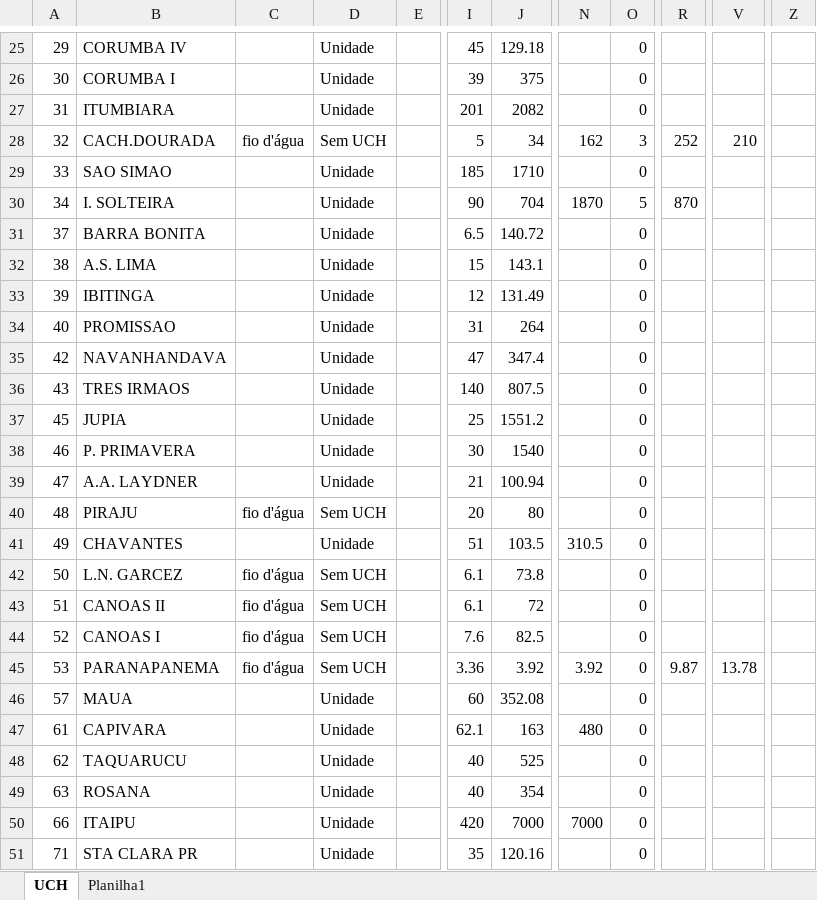
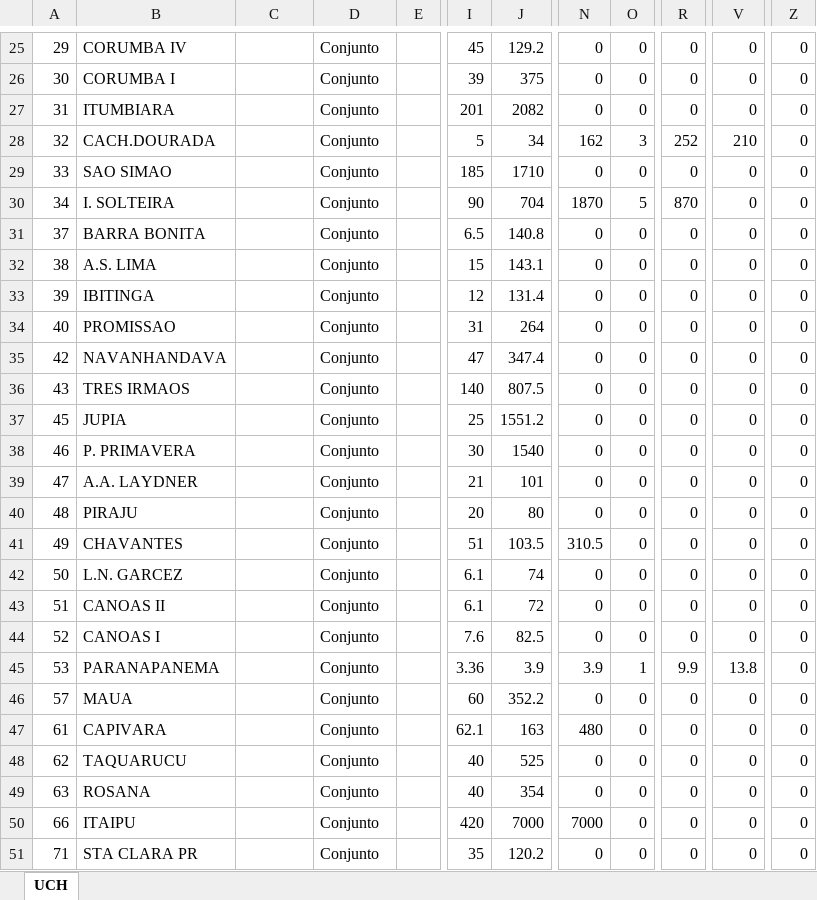
Before and after one commit to carlosribeiro06/Montador_UCH, an Excel workbook: UCH.xlsx, sheet UCH, drawn as a sheet; only a part is shown, gaps mark what is left out; values as stored, in another font and other column widths than the file's, no borders; the diff covers the shown part only; the diff names each change by its address in the sheet, - before the commit and + after, or states it on an @@ line.

```diff
--- a/UCH.xlsx (sheet UCH)
+++ b/UCH.xlsx (sheet UCH)
-sheet tab: Planilha1
-D25:D27: Unidade
+D25:D27: Conjunto
-J25: 129.18
+J25: 129.2
-N25:N27: (empty)
+N25:N27: 0
-R25:R27: (empty)
+R25:R27: 0
-V25:V27: (empty)
+V25:V27: 0
-Z25:Z51: (empty)
+Z25:Z51: 0
-C28: fio d'água
+C28: (empty)
-D28: Sem UCH
+D28: Conjunto
-D29:D39: Unidade
+D29:D39: Conjunto
-N29: (empty)
+N29: 0
-R29: (empty)
+R29: 0
-V29:V44: (empty)
+V29:V44: 0
-J31: 140.72
+J31: 140.8
-N31:N40: (empty)
+N31:N40: 0
-R31:R44: (empty)
+R31:R44: 0
-J33: 131.49
+J33: 131.4
-J39: 100.94
+J39: 101
-C40: fio d'água
+C40: (empty)
-D40: Sem UCH
+D40: Conjunto
-D41: Unidade
+D41: Conjunto
-C42:C45: fio d'água
+C42:C45: (empty)
-D42:D45: Sem UCH
+D42:D45: Conjunto
-J42: 73.8
+J42: 74
-N42:N44: (empty)
+N42:N44: 0
-J45: 3.92
+J45: 3.9
-N45: 3.92
+N45: 3.9
-O45: 0
+O45: 1
-R45: 9.87
+R45: 9.9
-V45: 13.78
+V45: 13.8
-D46:D51: Unidade
+D46:D51: Conjunto
-J46: 352.08
+J46: 352.2
-N46: (empty)
+N46: 0
-R46:R51: (empty)
+R46:R51: 0
-V46:V51: (empty)
+V46:V51: 0
-N48:N49: (empty)
+N48:N49: 0
-J51: 120.16
+J51: 120.2
-N51: (empty)
+N51: 0
```
Also changed, not shown: 12 added rows and 740 edited cells elsewhere in this sheet, 1 other file.
